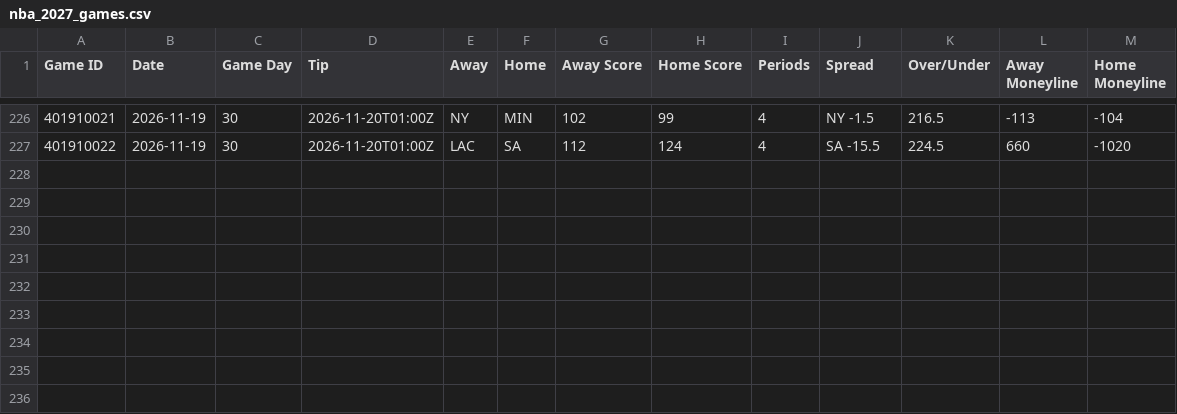
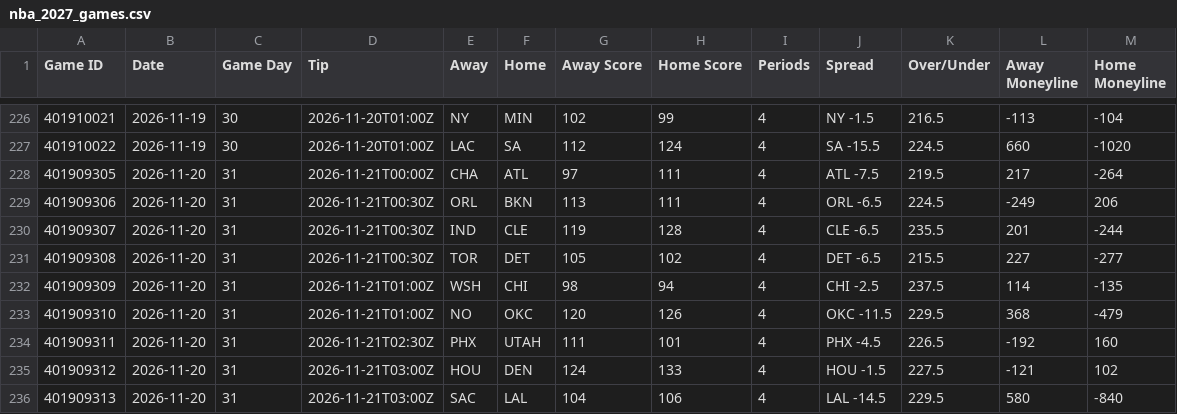
Before and after one commit to HitByOne/NBAData, a CSV file: site/data/nba_2027_games.csv, drawn as a sheet; only a part is shown, gaps mark what is left out; the diff names each change by its address in the sheet, - before the commit and + after, or states it on an @@ line.

```diff
--- a/site/data/nba_2027_games.csv
+++ b/site/data/nba_2027_games.csv
+row 228: 401909305 | 2026-11-20 | 31 | 2026-11-21T00:00Z | CHA | ATL | 97 | 111 | 4 | ATL -7.5 | 219.5 | 217 | -264
+row 229: 401909306 | 2026-11-20 | 31 | 2026-11-21T00:30Z | ORL | BKN | 113 | 111 | 4 | ORL -6.5 | 224.5 | -249 | 206
+row 230: 401909307 | 2026-11-20 | 31 | 2026-11-21T00:30Z | IND | CLE | 119 | 128 | 4 | CLE -6.5 | 235.5 | 201 | -244
+row 231: 401909308 | 2026-11-20 | 31 | 2026-11-21T00:30Z | TOR | DET | 105 | 102 | 4 | DET -6.5 | 215.5 | 227 | -277
+row 232: 401909309 | 2026-11-20 | 31 | 2026-11-21T01:00Z | WSH | CHI | 98 | 94 | 4 | CHI -2.5 | 237.5 | 114 | -135
+row 233: 401909310 | 2026-11-20 | 31 | 2026-11-21T01:00Z | NO | OKC | 120 | 126 | 4 | OKC -11.5 | 229.5 | 368 | -479
+row 234: 401909311 | 2026-11-20 | 31 | 2026-11-21T02:30Z | PHX | UTAH | 111 | 101 | 4 | PHX -4.5 | 226.5 | -192 | 160
+row 235: 401909312 | 2026-11-20 | 31 | 2026-11-21T03:00Z | HOU | DEN | 124 | 133 | 4 | HOU -1.5 | 227.5 | -121 | 102
+row 236: 401909313 | 2026-11-20 | 31 | 2026-11-21T03:00Z | SAC | LAL | 104 | 106 | 4 | LAL -14.5 | 229.5 | 580 | -840
```
Also changed, not shown: site/data/nba_2027_game_flow.csv, site/data/nba_2027_team_box.csv, 12 other files.
